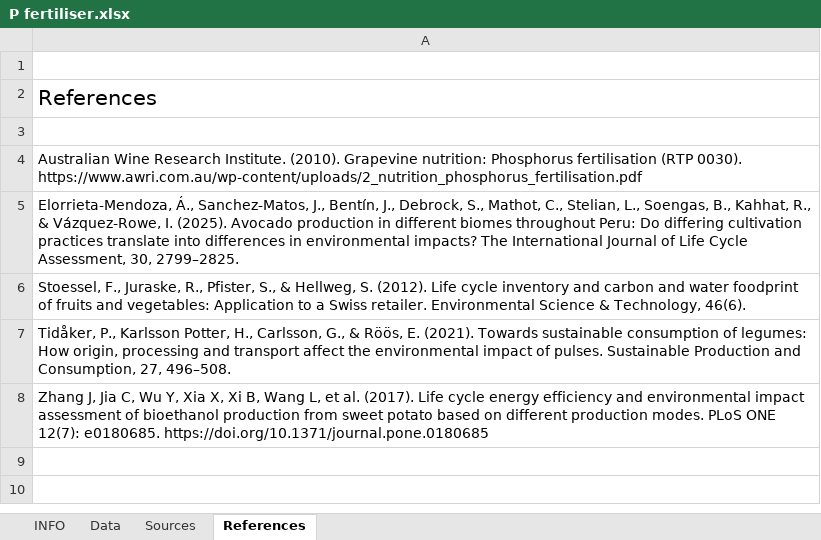
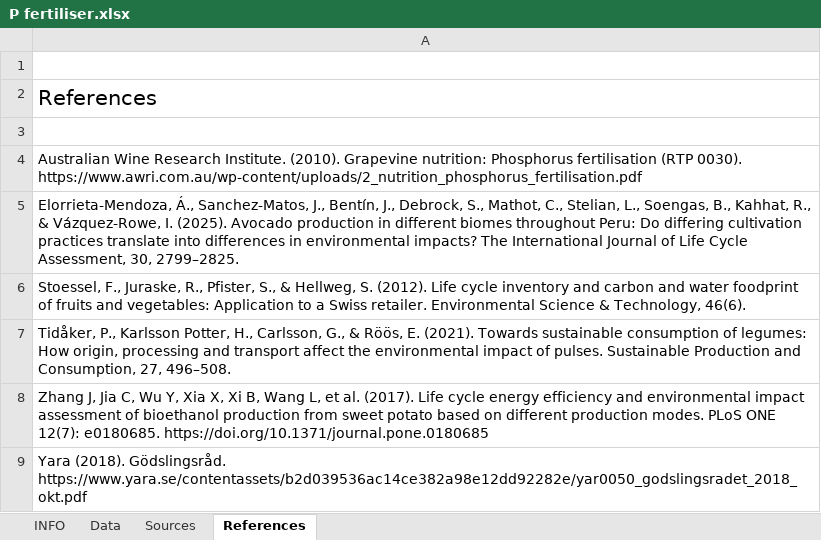
Before and after one commit to SLU-foodsystems/safad, an Excel workbook: data-preprocessing/rpc-footprints/1 - Crops/P fertiliser.xlsx, sheet References, drawn as a sheet; values as stored, in another font and other column widths than the file's, no borders; the diff names each change by its address in the sheet, - before the commit and + after, or states it on an @@ line.

```diff
--- a/data-preprocessing/rpc-footprints/1 - Crops/P fertiliser.xlsx (sheet References)
+++ b/data-preprocessing/rpc-footprints/1 - Crops/P fertiliser.xlsx (sheet References)
+row 9: Yara (2018). Gödslingsråd. https://www.yara.se/contentassets/b2d039536ac14ce382a98e12dd92282e/yar0050_godslingsradet_2018_okt.pdf
```
Also changed, not shown: sheet Data, sheet Sources.
